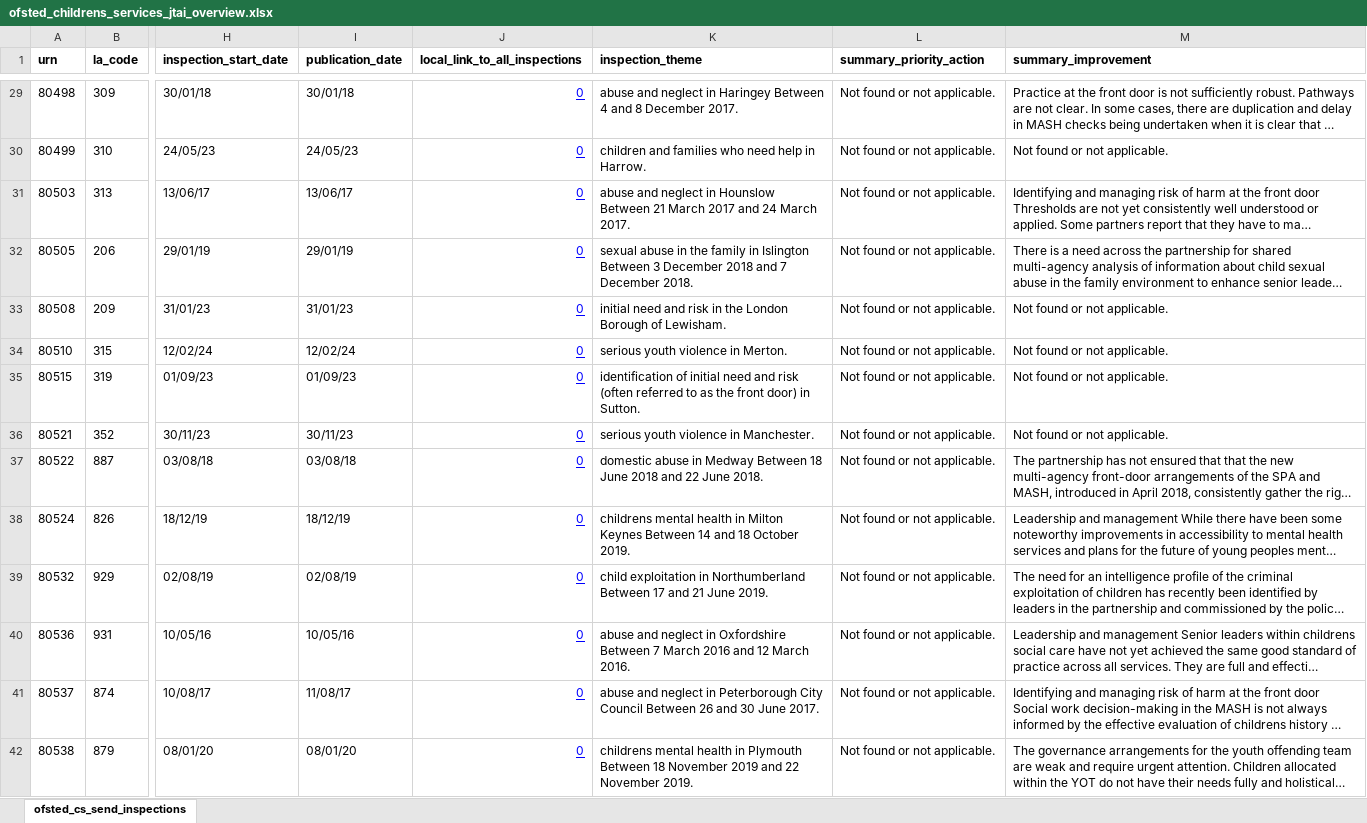
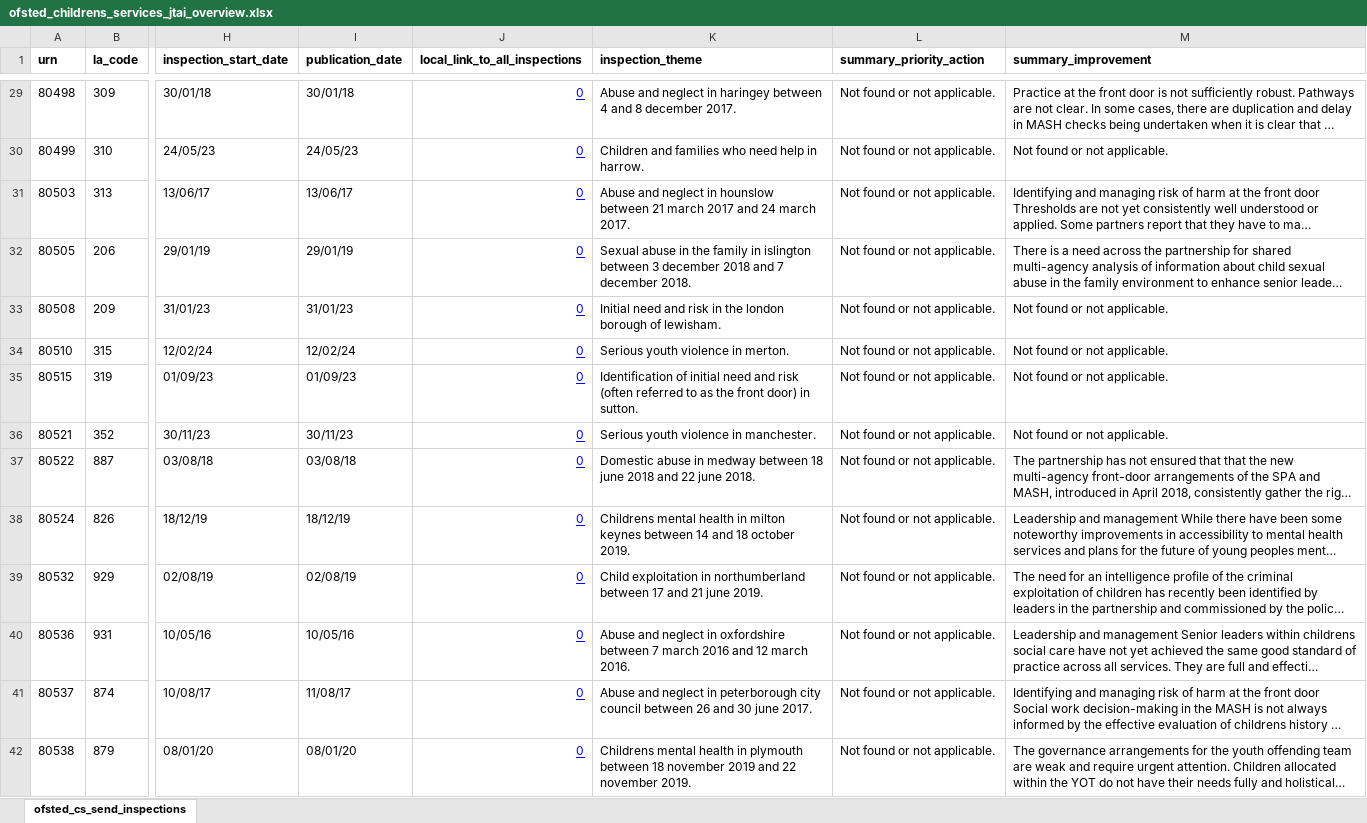
Before and after one commit to data-to-insight/ofsted-jtai-scrape-tool, an Excel workbook: ofsted_childrens_services_jtai_overview.xlsx, sheet ofsted_cs_send_inspections, drawn as a sheet; only a part is shown, gaps mark what is left out; long unchanged cells end in …; values as stored, in another font and other column widths than the file's, no borders; the diff covers the shown part only; the diff names each change by its address in the sheet, - before the commit and + after, or states it on an @@ line.

Commit message:
inspection theme clean up

```diff
--- a/ofsted_childrens_services_jtai_overview.xlsx (sheet ofsted_cs_send_inspections)
+++ b/ofsted_childrens_services_jtai_overview.xlsx (sheet ofsted_cs_send_inspections)
-K29 (inspection_theme): abuse and neglect in Haringey Between 4 and 8 December 2017.
+K29 (inspection_theme): Abuse and neglect in haringey between 4 and 8 december 2017.
-K30 (inspection_theme): children and families who need help in Harrow.
+K30 (inspection_theme): Children and families who need help in harrow.
-K31 (inspection_theme): abuse and neglect in Hounslow Between 21 March 2017 and 24 March 2017.
+K31 (inspection_theme): Abuse and neglect in hounslow between 21 march 2017 and 24 march 2017.
-K32 (inspection_theme): sexual abuse in the family in Islington Between 3 December 2018 and 7 December 2018.
+K32 (inspection_theme): Sexual abuse in the family in islington between 3 december 2018 and 7 december 2018.
-K33 (inspection_theme): initial need and risk in the London Borough of Lewisham.
+K33 (inspection_theme): Initial need and risk in the london borough of lewisham.
-K34 (inspection_theme): serious youth violence in Merton.
+K34 (inspection_theme): Serious youth violence in merton.
-K35 (inspection_theme): identification of initial need and risk (often referred to as the front door) in Sutton.
+K35 (inspection_theme): Identification of initial need and risk (often referred to as the front door) in sutton.
-K36 (inspection_theme): serious youth violence in Manchester.
+K36 (inspection_theme): Serious youth violence in manchester.
-K37 (inspection_theme): domestic abuse in Medway Between 18 June 2018 and 22 June 2018.
+K37 (inspection_theme): Domestic abuse in medway between 18 june 2018 and 22 june 2018.
-K38 (inspection_theme): childrens mental health in Milton Keynes Between 14 and 18 October 2019.
+K38 (inspection_theme): Childrens mental health in milton keynes between 14 and 18 october 2019.
-K39 (inspection_theme): child exploitation in Northumberland Between 17 and 21 June 2019.
+K39 (inspection_theme): Child exploitation in northumberland between 17 and 21 june 2019.
-K40 (inspection_theme): abuse and neglect in Oxfordshire Between 7 March 2016 and 12 March 2016.
+K40 (inspection_theme): Abuse and neglect in oxfordshire between 7 march 2016 and 12 march 2016.
-K41 (inspection_theme): abuse and neglect in Peterborough City Council Between 26 and 30 June 2017.
+K41 (inspection_theme): Abuse and neglect in peterborough city council between 26 and 30 june 2017.
-K42 (inspection_theme): childrens mental health in Plymouth Between 18 November 2019 and 22 November 2019.
+K42 (inspection_theme): Childrens mental health in plymouth between 18 november 2019 and 22 november 2019.
```
Also changed, not shown: 45 edited cells elsewhere in this sheet, 2 other files.
